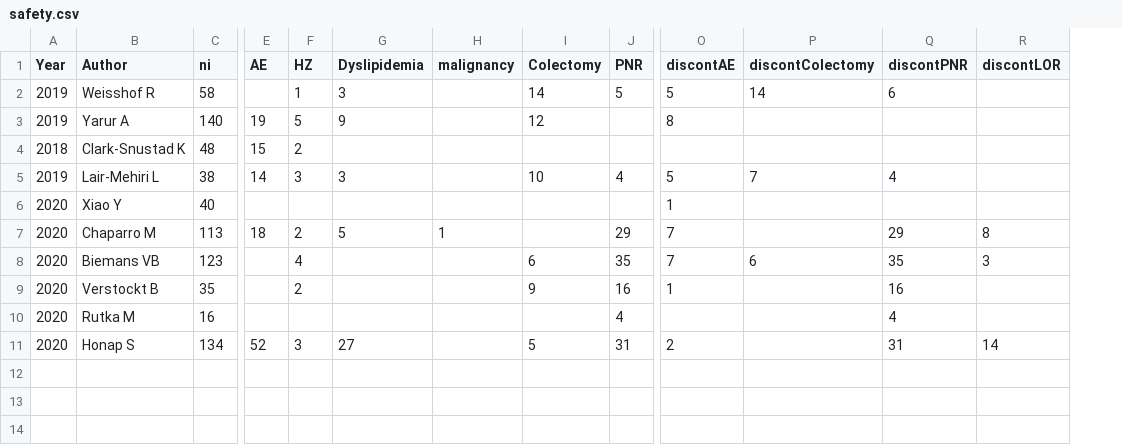
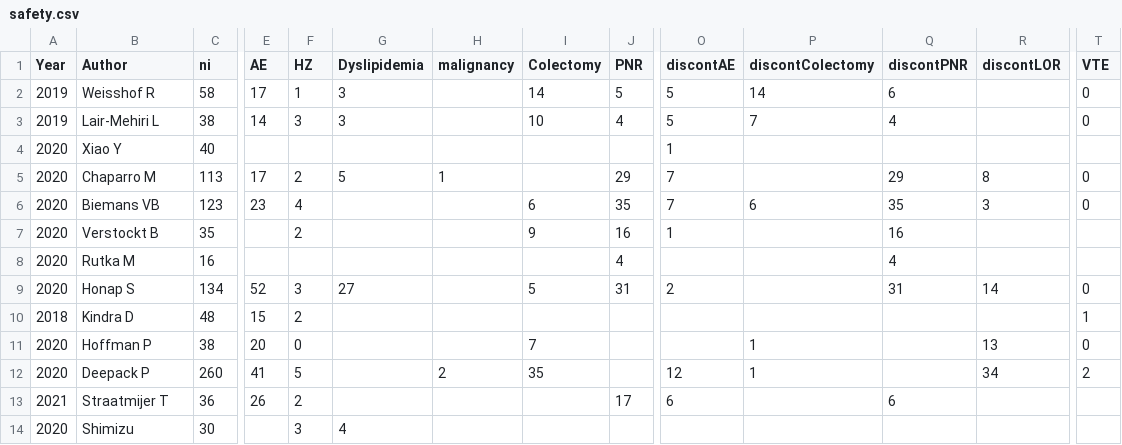
Before and after one commit to nathansam/tofameta, a CSV file: data/safety.csv, drawn as a sheet; only a part is shown, gaps mark what is left out; removed rows and columns are numbered as before the commit, all else as after; rows hold the shown columns only; the diff names each change by its address in the sheet, - before the commit and + after, or states it on an @@ line.

```diff
--- a/data/safety.csv
+++ b/data/safety.csv
+column T (VTE), rows 2-9: 0 | 0 |  | 0 | 0 |  |  | 0
-E2 (AE): (empty)
+E2 (AE): 17
-row 3: 2019 | Yarur A | 140 | 19 | 5 | 9 |  | 12 |  | 8
-row 4: 2018 | Clark-Snustad K | 48 | 15 | 2
-E5 (AE): 18
+E5 (AE): 17
-E6 (AE): (empty)
+E6 (AE): 23
+row 10: 2018 | Kindra D | 48 | 15 | 2 |  |  |  |  |  |  |  |  | 1
+row 11: 2020 | Hoffman P | 38 | 20 | 0 |  |  | 7 |  |  | 1 |  | 13 | 0
+row 12: 2020 | Deepack P | 260 | 41 | 5 |  | 2 | 35 |  | 12 | 1 |  | 34 | 2
+row 13: 2021 | Straatmijer T | 36 | 26 | 2 |  |  |  | 17 | 6 |  | 6
+row 14: 2020 | Shimizu | 30 |  | 3 | 4
```
Also changed, not shown: data/efficacy.csv, 1 other file.
